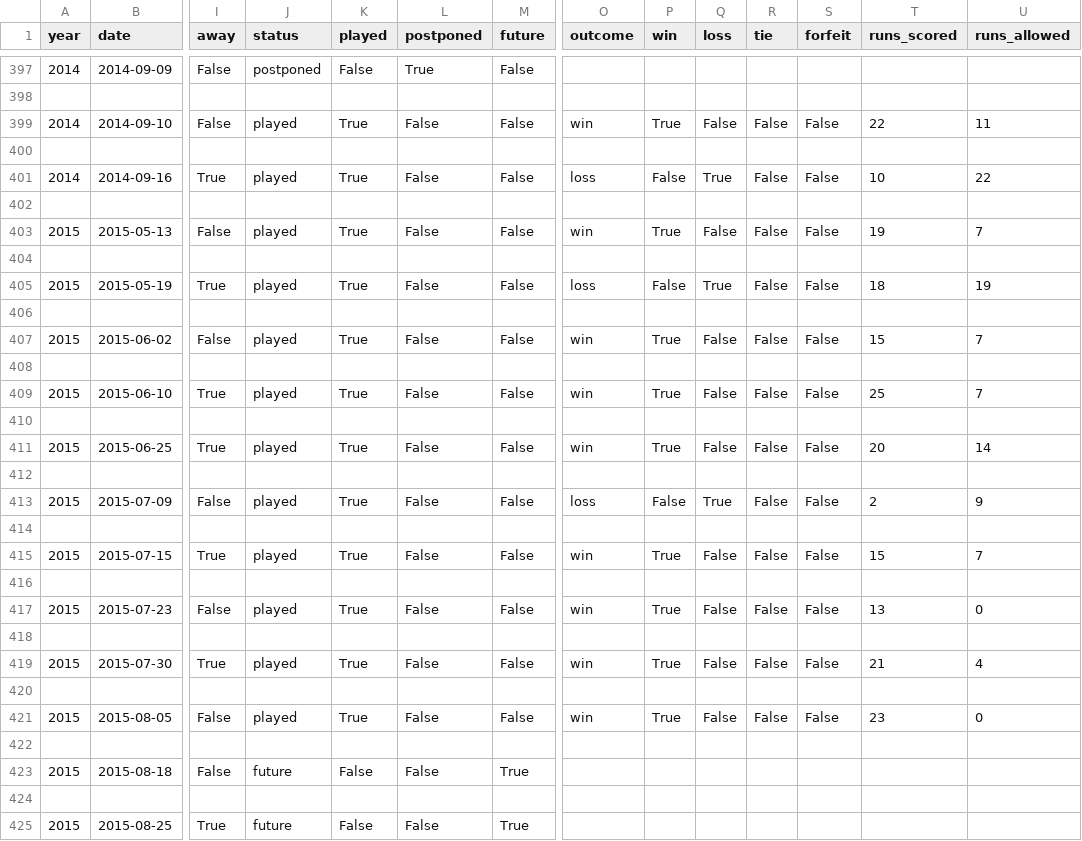
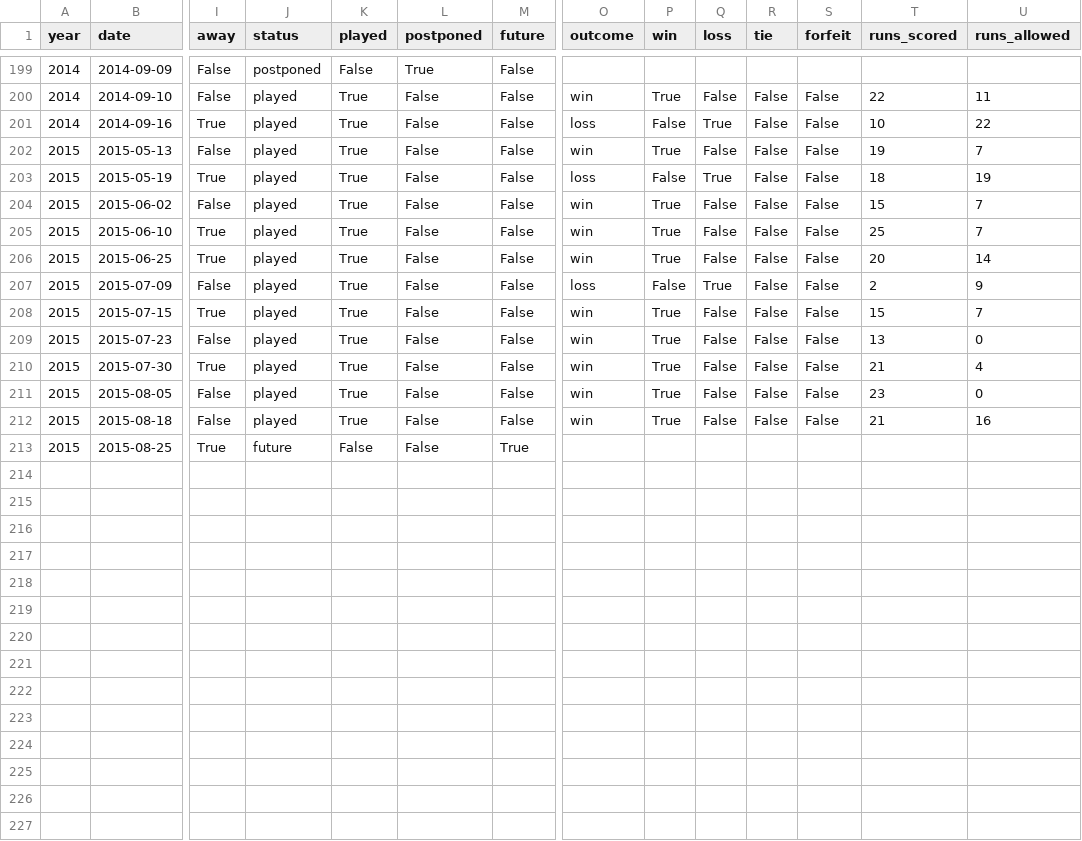
Before and after one commit to standarderrors/standarderrors.github.io, a TSV file: data/games.tsv, drawn as a sheet; only a part is shown, gaps mark what is left out; removed rows and columns are numbered as before the commit, all else as after; rows hold the shown columns only; the diff covers the shown part only; the diff names each change by its address in the sheet, - before the commit and + after, or states it on an @@ line.

Commit message:
Added latest game results.

```diff
--- a/data/games.tsv
+++ b/data/games.tsv
-row 398: (empty)
-row 400: (empty)
-row 402: (empty)
-row 404: (empty)
-row 406: (empty)
-row 408: (empty)
-row 410: (empty)
-row 412: (empty)
-row 414: (empty)
-row 416: (empty)
-row 418: (empty)
-row 420: (empty)
-row 422: (empty)
-J212 (status): future
+J212 (status): played
-K212 (played): False
+K212 (played): True
-M212 (future): True
+M212 (future): False
-O212 (outcome): (empty)
+O212 (outcome): win
-P212 (win): (empty)
+P212 (win): True
-Q212 (loss): (empty)
+Q212 (loss): False
-R212 (tie): (empty)
+R212 (tie): False
-S212 (forfeit): (empty)
+S212 (forfeit): False
-T212 (runs_scored): (empty)
+T212 (runs_scored): 21
-U212 (runs_allowed): (empty)
+U212 (runs_allowed): 16
-row 424: (empty)
```
Also changed, not shown: 198 removed rows elsewhere in this file, 2 other files.
